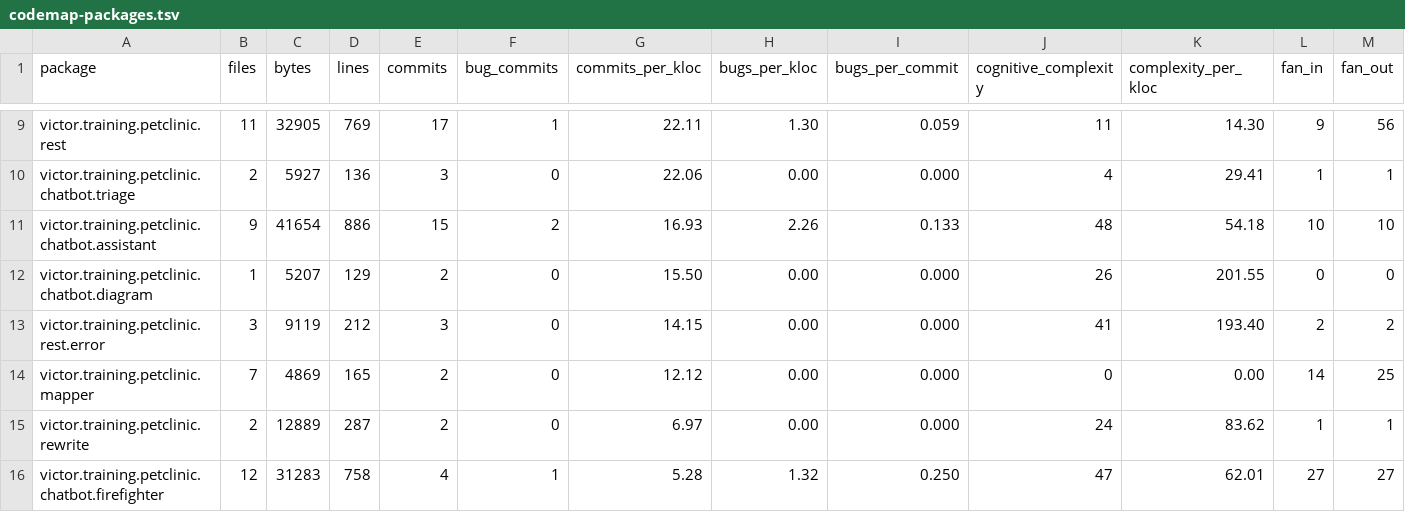
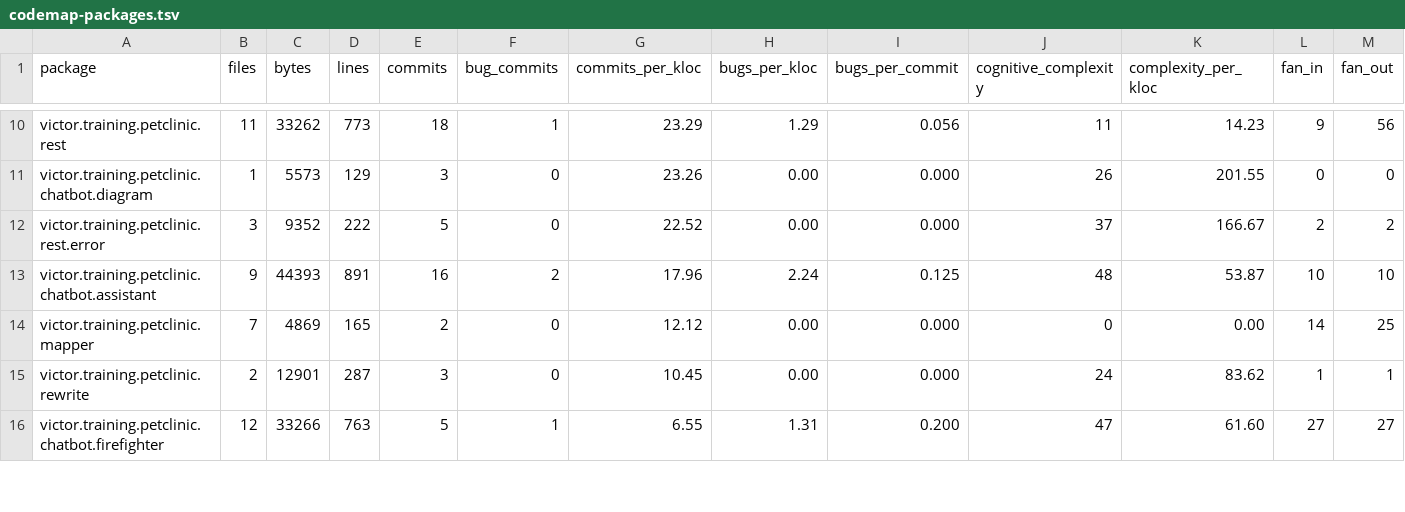
Before and after one commit to Ez2/petclinic, a TSV file: petclinic-backend/docs/generated/codemap/codemap-packages.tsv, drawn as a sheet; only a part is shown, gaps mark what is left out; removed rows and columns are numbered as before the commit, all else as after; rows hold the shown columns only; the diff covers the shown part only; the diff names each change by its address in the sheet, - before the commit and + after, or states it on an @@ line.

```diff
--- a/petclinic-backend/docs/generated/codemap/codemap-packages.tsv
+++ b/petclinic-backend/docs/generated/codemap/codemap-packages.tsv
-C10 (bytes): 32905
+C10 (bytes): 33262
-D10 (lines): 769
+D10 (lines): 773
-E10 (commits): 17
+E10 (commits): 18
-G10 (commits_per_kloc): 22.11
+G10 (commits_per_kloc): 23.29
-H10 (bugs_per_kloc): 1.30
+H10 (bugs_per_kloc): 1.29
-I10 (bugs_per_commit): 0.059
+I10 (bugs_per_commit): 0.056
-K10 (complexity_per_kloc): 14.30
+K10 (complexity_per_kloc): 14.23
-row 10: victor.training.petclinic.chatbot.triage | 2 | 5927 | 136 | 3 | 0 | 22.06 | 0.00 | 0.000 | 4 | 29.41 | 1 | 1
-row 11: victor.training.petclinic.chatbot.assistant | 9 | 41654 | 886 | 15 | 2 | 16.93 | 2.26 | 0.133 | 48 | 54.18 | 10 | 10
-C11 (bytes): 5207
+C11 (bytes): 5573
-E11 (commits): 2
+E11 (commits): 3
-G11 (commits_per_kloc): 15.50
+G11 (commits_per_kloc): 23.26
-C12 (bytes): 9119
+C12 (bytes): 9352
-D12 (lines): 212
+D12 (lines): 222
-E12 (commits): 3
+E12 (commits): 5
-G12 (commits_per_kloc): 14.15
+G12 (commits_per_kloc): 22.52
-J12 (cognitive_complexity): 41
+J12 (cognitive_complexity): 37
-K12 (complexity_per_kloc): 193.40
+K12 (complexity_per_kloc): 166.67
+row 13: victor.training.petclinic.chatbot.assistant | 9 | 44393 | 891 | 16 | 2 | 17.96 | 2.24 | 0.125 | 48 | 53.87 | 10 | 10
-C15 (bytes): 12889
+C15 (bytes): 12901
-E15 (commits): 2
+E15 (commits): 3
-G15 (commits_per_kloc): 6.97
+G15 (commits_per_kloc): 10.45
-C16 (bytes): 31283
+C16 (bytes): 33266
-D16 (lines): 758
+D16 (lines): 763
-E16 (commits): 4
+E16 (commits): 5
-G16 (commits_per_kloc): 5.28
+G16 (commits_per_kloc): 6.55
-H16 (bugs_per_kloc): 1.32
+H16 (bugs_per_kloc): 1.31
-I16 (bugs_per_commit): 0.250
+I16 (bugs_per_commit): 0.200
-K16 (complexity_per_kloc): 62.01
+K16 (complexity_per_kloc): 61.60
```
Also changed, not shown: 1 added row and 35 edited cells elsewhere in this file, petclinic-backend/docs/generated/codemap/codemap-modules.tsv, petclinic-backend/docs/generated/codemap/codemap.tsv, 4 other files.
